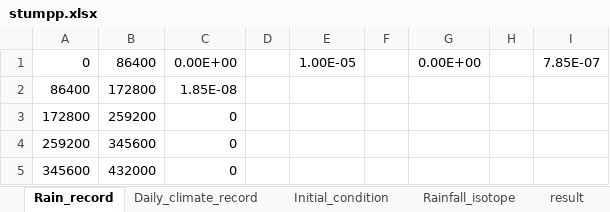
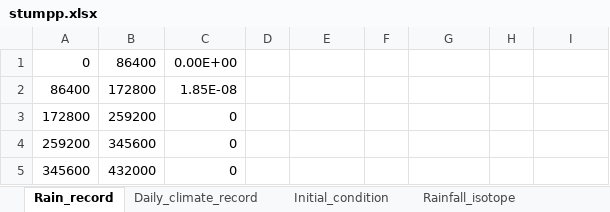
Before and after one commit to HAN-2/MOIST, an Excel workbook: Long-term simulation/stumpp.xlsx, sheet Rain_record, drawn as a sheet; only a part is shown; values as stored, in another font and other column widths than the file's, no borders; the diff names each change by its address in the sheet, - before the commit and + after, or states it on an @@ line.

```diff
--- a/Long-term simulation/stumpp.xlsx (sheet Rain_record)
+++ b/Long-term simulation/stumpp.xlsx (sheet Rain_record)
-sheet tab: result
-E1: 1.00E-05
+E1: (empty)
-G1: 0.00E+00
+G1: (empty)
-I1: 7.85E-07
+I1: (empty)
```
Also changed, not shown: sheet Rainfall_isotope, sheet Initial_condition, other sheet tabs, formulas that keep their value.
